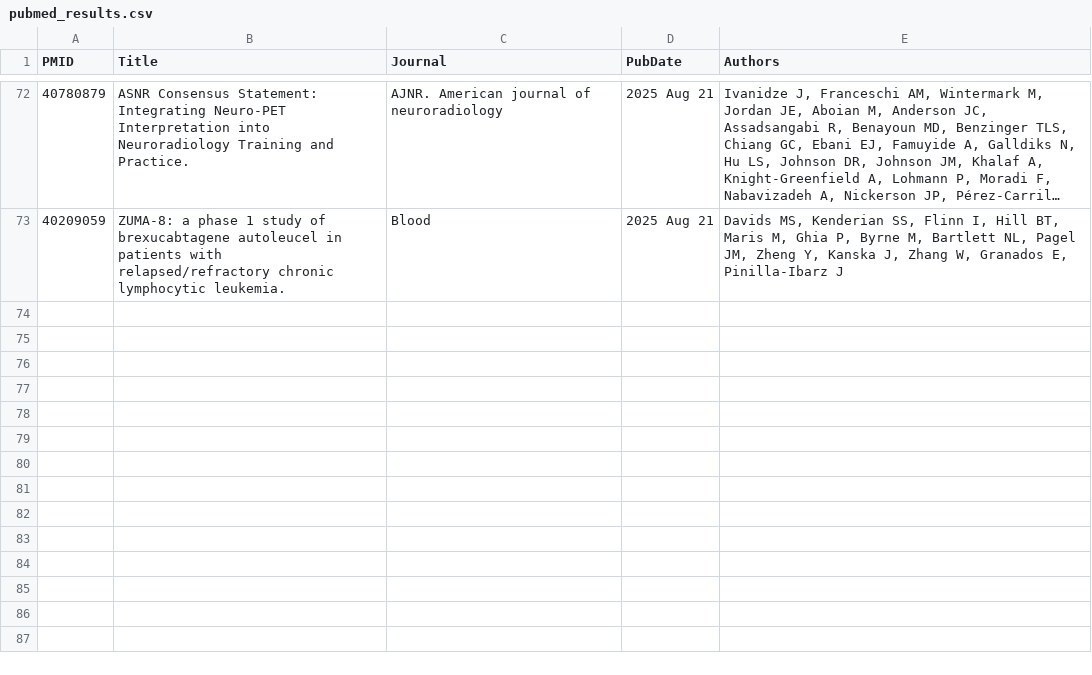
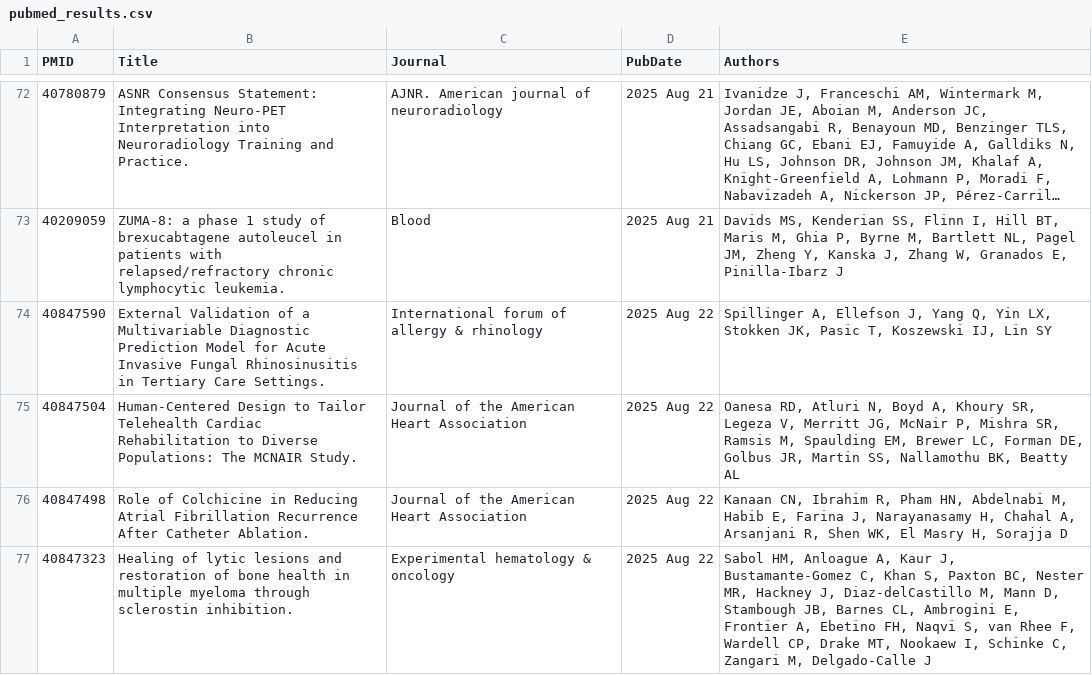
Before and after one commit to MedCityAI/query_pubmed, a CSV file: pubmed_results.csv, drawn as a sheet; only a part is shown, gaps mark what is left out; long unchanged cells end in …; the diff covers the shown part only.

```diff
--- a/pubmed_results.csv
+++ b/pubmed_results.csv
@@ -73 +73,5 @@ PMID,Title,Journal,PubDate,Authors
 40209059,ZUMA-8: a phase 1 study of brexucabtagene autoleucel in patients with relapsed/refractory chronic lymphocytic leukemia.,Blood,2025 Aug 21,"Davids MS, Kenderian SS, Flinn I, Hill BT, Maris M, Ghia P, Byrne M, Bartlett NL, Pagel JM, Zheng Y, Kanska J, Zhang W, Granados E, Pinilla-Ibarz J"
+40847590,External Validation of a Multivariable Diagnostic Prediction Model for Acute Invasive Fungal Rhinosinusitis in Tertiary Care Settings.,International forum of allergy & rhinology,2025 Aug 22,"Spillinger A, Ellefson J, Yang Q, Yin LX, Stokken JK, Pasic T, Koszewski IJ, Lin SY"
+40847504,Human-Centered Design to Tailor Telehealth Cardiac Rehabilitation to Diverse Populations: The MCNAIR Study.,Journal of the American Heart Association,2025 Aug 22,"Oanesa RD, Atluri N, Boyd A, Khoury SR, Legeza V, Merritt JG, McNair P, Mishra SR, Ramsis M, Spaulding EM, Brewer LC, Forman DE, Golbus JR, Martin SS, Nallamothu BK, Beatty AL"
+40847498,Role of Colchicine in Reducing Atrial Fibrillation Recurrence After Catheter Ablation.,Journal of the American Heart Association,2025 Aug 22,"Kanaan CN, Ibrahim R, Pham HN, Abdelnabi M, Habib E, Farina J, Narayanasamy H, Chahal A, Arsanjani R, Shen WK, El Masry H, Sorajja D"
+40847323,Healing of lytic lesions and restoration of bone health in multiple myeloma through sclerostin inhibition.,Experimental hematology & oncology,2025 Aug 22,"Sabol HM, Anloague A, Kaur J, Bustamante-Gomez C, Khan S, Paxton BC, Nester MR, Hackney J, Diaz-delCastillo M, Mann D, Stambough JB, Barnes CL, Ambrogini E, Frontier A, Ebetino FH, Naqvi S, van Rhee F, Wardell CP, Drake MT, Nookaew I, Schinke C, Zangari M, Delgado-Calle J"
```
Also changed, not shown: 4 added rows elsewhere in this file.
